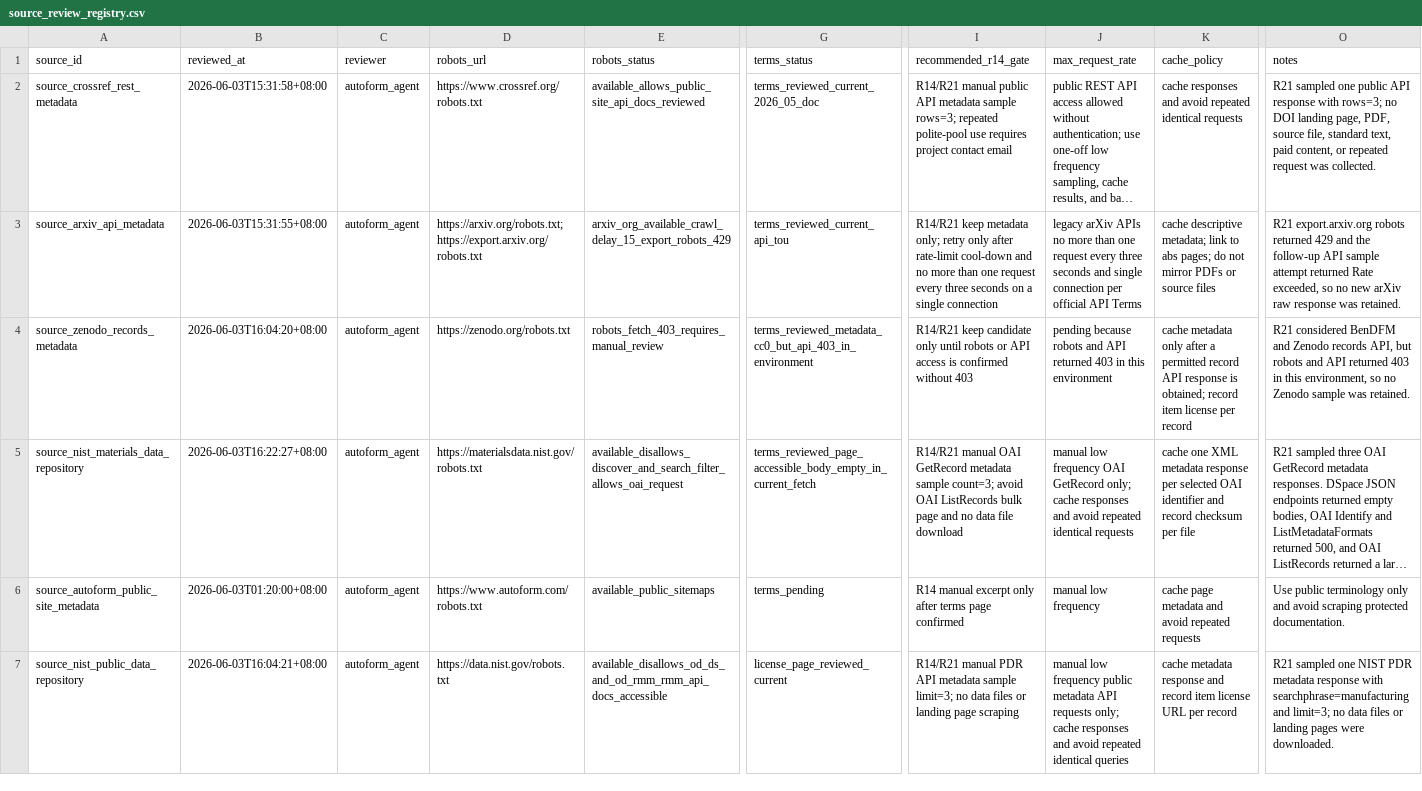
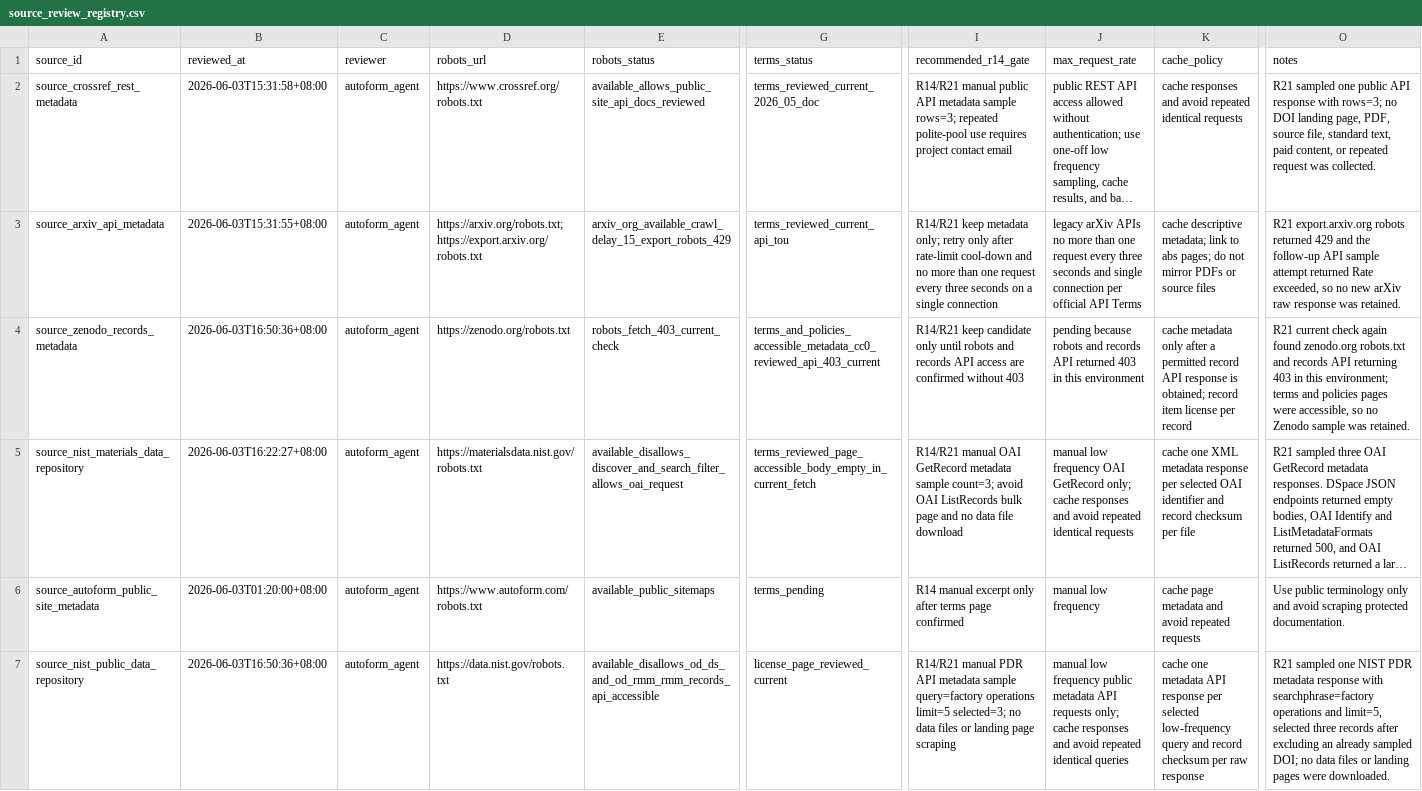
Before and after one commit to txf0101/AUTO_AutoForm, a CSV file: enterprise_data/source_review_registry.csv, drawn as a sheet; only a part is shown, gaps mark what is left out; long unchanged cells end in …; the diff names each change by its address in the sheet, - before the commit and + after, or states it on an @@ line.

Commit message:
Add R21 NIST PDR factory operations sample

```diff
--- a/enterprise_data/source_review_registry.csv
+++ b/enterprise_data/source_review_registry.csv
-B4 (reviewed_at): 2026-06-03T16:04:20+08:00
+B4 (reviewed_at): 2026-06-03T16:50:36+08:00
-E4 (robots_status): robots_fetch_403_requires_manual_review
+E4 (robots_status): robots_fetch_403_current_check
-G4 (terms_status): terms_reviewed_metadata_cc0_but_api_403_in_environment
+G4 (terms_status): terms_and_policies_accessible_metadata_cc0_reviewed_api_403_current
-I4 (recommended_r14_gate): …until robots or API access is confirmed without…
+I4 (recommended_r14_gate): …until robots and records API access are confirmed without…
-J4 (max_request_rate): …robots and API returned…
+J4 (max_request_rate): …robots and records API returned…
-O4 (notes): R21 considered BenDFM and Zenodo records API, but robots and API returned 403 in this environment, so no…
+O4 (notes): R21 current check again found zenodo.org robots.txt and records API returning 403 in this environment; terms and policies pages were accessible, so no…
-B7 (reviewed_at): 2026-06-03T16:04:21+08:00
+B7 (reviewed_at): 2026-06-03T16:50:36+08:00
-E7 (robots_status): available_disallows_od_ds_and_od_rmm_rmm_api_docs_accessible
+E7 (robots_status): available_disallows_od_ds_and_od_rmm_rmm_records_api_accessible
-I7 (recommended_r14_gate): …metadata sample limit=3; no data…
+I7 (recommended_r14_gate): …metadata sample query=factory operations limit=5 selected=3; no data…
-K7 (cache_policy): cache metadata response and record item license URL per record
+K7 (cache_policy): cache one metadata API response per selected low-frequency query and record checksum per raw response
-O7 (notes): …response with searchphrase=manufacturing and limit=3; no data…
+O7 (notes): …response with searchphrase=factory operations and limit=5, selected three records after excluding an already sampled DOI; no data…
```
Also changed, not shown: enterprise_data/source_whitelist.csv, 7 other files.
